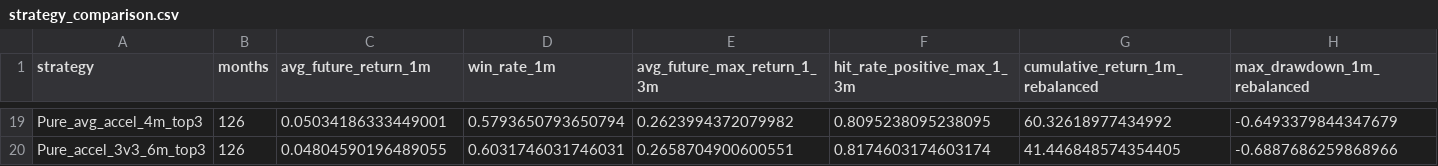
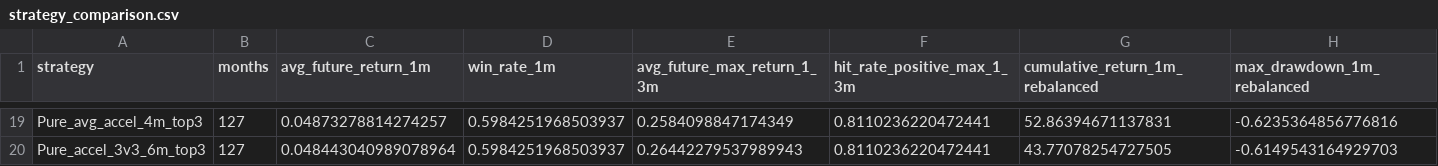
Before and after one commit to James1424/mom_acceleration_2v2_3v3, a CSV file: outputs/strategy_comparison.csv, drawn as a sheet; only a part is shown, gaps mark what is left out; the diff covers the shown part only; the diff names each change by its address in the sheet, - before the commit and + after, or states it on an @@ line.

```diff
--- a/outputs/strategy_comparison.csv
+++ b/outputs/strategy_comparison.csv
-B19:B20 (months): 126
+B19:B20 (months): 127
-C19 (avg_future_return_1m): 0.05034186333449001
+C19 (avg_future_return_1m): 0.04873278814274257
-D19 (win_rate_1m): 0.5793650793650794
+D19 (win_rate_1m): 0.5984251968503937
-E19 (avg_future_max_return_1_3m): 0.2623994372079982
+E19 (avg_future_max_return_1_3m): 0.2584098847174349
-F19 (hit_rate_positive_max_1_3m): 0.8095238095238095
+F19 (hit_rate_positive_max_1_3m): 0.8110236220472441
-G19 (cumulative_return_1m_rebalanced): 60.32618977434992
+G19 (cumulative_return_1m_rebalanced): 52.86394671137831
-H19 (max_drawdown_1m_rebalanced): -0.6493379844347679
+H19 (max_drawdown_1m_rebalanced): -0.6235364856776816
-C20 (avg_future_return_1m): 0.04804590196489055
+C20 (avg_future_return_1m): 0.048443040989078964
-D20 (win_rate_1m): 0.6031746031746031
+D20 (win_rate_1m): 0.5984251968503937
-E20 (avg_future_max_return_1_3m): 0.2658704900600551
+E20 (avg_future_max_return_1_3m): 0.26442279537989943
-F20 (hit_rate_positive_max_1_3m): 0.8174603174603174
+F20 (hit_rate_positive_max_1_3m): 0.8110236220472441
-G20 (cumulative_return_1m_rebalanced): 41.446848574354405
+G20 (cumulative_return_1m_rebalanced): 43.77078254727505
-H20 (max_drawdown_1m_rebalanced): -0.6887686259868966
+H20 (max_drawdown_1m_rebalanced): -0.6149543164929703
```
Also changed, not shown: 3 added rows, 3 removed rows and 95 edited cells elsewhere in this file, data/seed_universe.csv, outputs/strategy_summary.csv, 3 other files.
